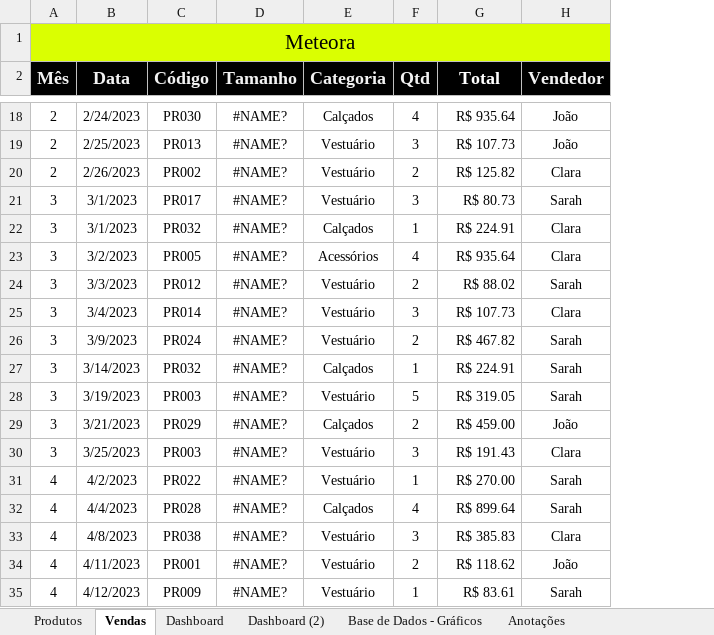
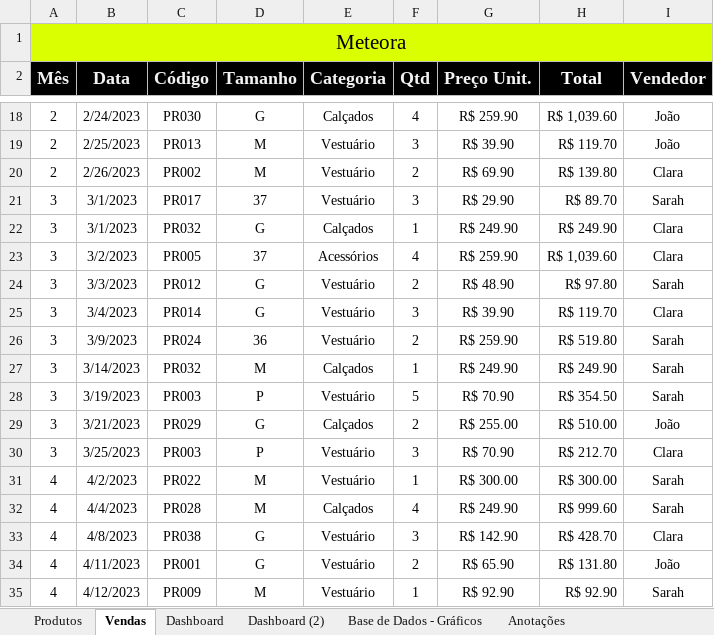
Before and after one commit to LetMzDev/0001---Excel-I, an Excel workbook: 03-Meteora_Ecommerce-Graficos-Formatos.xlsx, sheet Vendas, drawn as a sheet; only a part is shown, gaps mark what is left out; values as stored, in another font and other column widths than the file's, no borders; conditional formats and table styles not drawn; addresses are those after the commit; the diff covers the shown part only; the diff names each change by its address in the sheet, - before the commit and + after, or states it on an @@ line.

```diff
--- a/03-Meteora_Ecommerce-Graficos-Formatos.xlsx (sheet Vendas)
+++ b/03-Meteora_Ecommerce-Graficos-Formatos.xlsx (sheet Vendas)
+column G (Preço Unit.), rows 18-35: R$ 259.90 | R$ 39.90 | R$ 69.90 | R$ 29.90 | R$ 249.90 | R$ 259.90 | R$ 48.90 | R$ 39.90 | R$ 259.90 | R$ 249.90 | R$ 70.90 | R$ 255.00 | R$ 70.90 | R$ 300.00 | R$ 249.90 | R$ 142.90 | R$ 65.90 | R$ 92.90
-D18 (Tamanho): #NAME?
+D18 (Tamanho): G
-H18 (Total): R$ 935.64
+H18 (Total): R$ 1,039.60
-D19:D20 (Tamanho): #NAME?
+D19:D20 (Tamanho): M
-H19 (Total): R$ 107.73
+H19 (Total): R$ 119.70
-H20 (Total): R$ 125.82
+H20 (Total): R$ 139.80
-D21 (Tamanho): #NAME?
+D21 (Tamanho): 37
-H21 (Total): R$ 80.73
+H21 (Total): R$ 89.70
-D22 (Tamanho): #NAME?
+D22 (Tamanho): G
-H22 (Total): R$ 224.91
+H22 (Total): R$ 249.90
-D23 (Tamanho): #NAME?
+D23 (Tamanho): 37
-H23 (Total): R$ 935.64
+H23 (Total): R$ 1,039.60
-D24:D25 (Tamanho): #NAME?
+D24:D25 (Tamanho): G
-H24 (Total): R$ 88.02
+H24 (Total): R$ 97.80
-H25 (Total): R$ 107.73
+H25 (Total): R$ 119.70
-D26 (Tamanho): #NAME?
+D26 (Tamanho): 36
-H26 (Total): R$ 467.82
+H26 (Total): R$ 519.80
-D27 (Tamanho): #NAME?
+D27 (Tamanho): M
-H27 (Total): R$ 224.91
+H27 (Total): R$ 249.90
-D28 (Tamanho): #NAME?
+D28 (Tamanho): P
-H28 (Total): R$ 319.05
+H28 (Total): R$ 354.50
-D29 (Tamanho): #NAME?
+D29 (Tamanho): G
-H29 (Total): R$ 459.00
+H29 (Total): R$ 510.00
-D30 (Tamanho): #NAME?
+D30 (Tamanho): P
-H30 (Total): R$ 191.43
+H30 (Total): R$ 212.70
-D31:D32 (Tamanho): #NAME?
+D31:D32 (Tamanho): M
-H31 (Total): R$ 270.00
+H31 (Total): R$ 300.00
-H32 (Total): R$ 899.64
+H32 (Total): R$ 999.60
-D33:D34 (Tamanho): #NAME?
+D33:D34 (Tamanho): G
-H33 (Total): R$ 385.83
+H33 (Total): R$ 428.70
-H34 (Total): R$ 118.62
+H34 (Total): R$ 131.80
-D35 (Tamanho): #NAME?
+D35 (Tamanho): M
-H35 (Total): R$ 83.61
+H35 (Total): R$ 92.90
```
Also changed, not shown: 82 edited cells and cell formats elsewhere in this sheet, sheet Base de Dados - Gráficos, sheet Dashboard, sheet Dashboard (2), charts or pictures, 3 other files.
